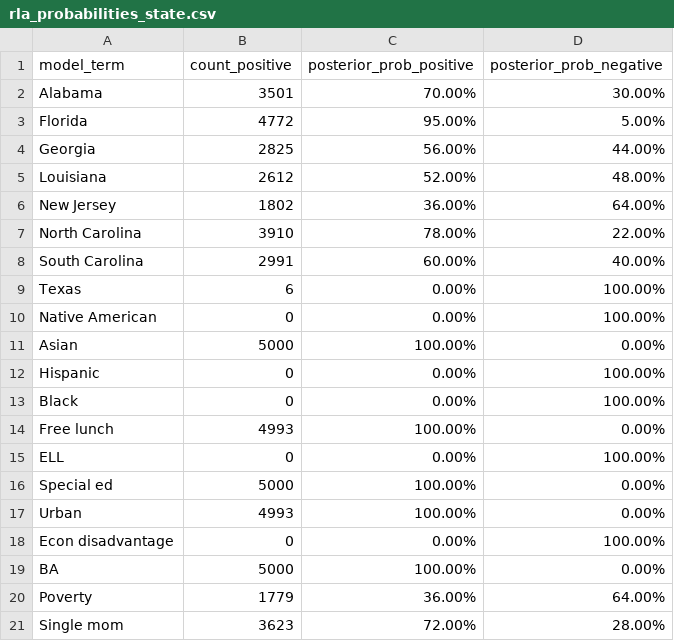
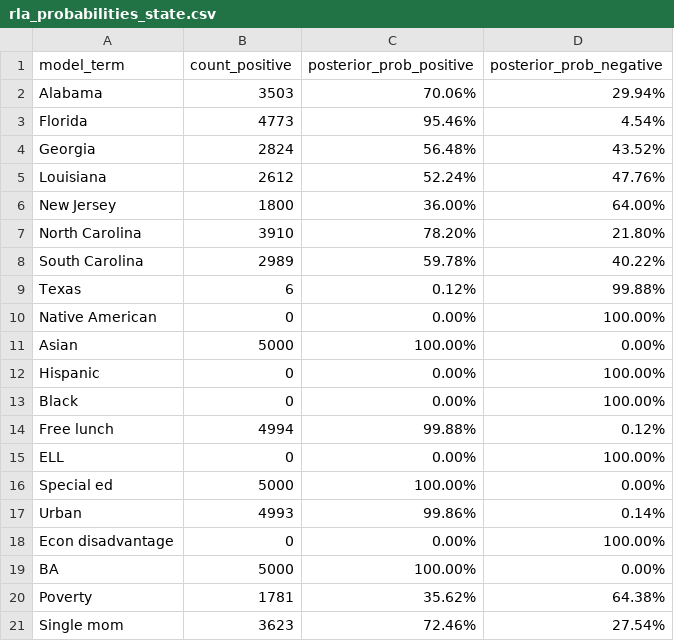
Before and after one commit to sparklabnyc/tropical_cyclones_educational_attainment_2022, a CSV file: output/model_output/rla_probabilities_state.csv, drawn as a sheet.

```diff
--- a/output/model_output/rla_probabilities_state.csv
+++ b/output/model_output/rla_probabilities_state.csv
@@ -1,10 +1,10 @@
 model_term,count_positive,posterior_prob_positive,posterior_prob_negative
-Alabama,3501,70.00%,30.00%
-Florida,4772,95.00%,5.00%
-Georgia,2825,56.00%,44.00%
-Louisiana,2612,52.00%,48.00%
-New Jersey,1802,36.00%,64.00%
-North Carolina,3910,78.00%,22.00%
-South Carolina,2991,60.00%,40.00%
-Texas,6,0.00%,100.00%
+Alabama,3503,70.06%,29.94%
+Florida,4773,95.46%,4.54%
+Georgia,2824,56.48%,43.52%
+Louisiana,2612,52.24%,47.76%
+New Jersey,1800,36.00%,64.00%
+North Carolina,3910,78.20%,21.80%
+South Carolina,2989,59.78%,40.22%
+Texas,6,0.12%,99.88%
 Native American,0,0.00%,100.00%
@@ -13,9 +13,9 @@ Hispanic,0,0.00%,100.00%
 Black,0,0.00%,100.00%
-Free lunch,4993,100.00%,0.00%
+Free lunch,4994,99.88%,0.12%
 ELL,0,0.00%,100.00%
 Special ed,5000,100.00%,0.00%
-Urban,4993,100.00%,0.00%
+Urban,4993,99.86%,0.14%
 Econ disadvantage,0,0.00%,100.00%
 BA,5000,100.00%,0.00%
-Poverty,1779,36.00%,64.00%
-Single mom,3623,72.00%,28.00%
+Poverty,1781,35.62%,64.38%
+Single mom,3623,72.46%,27.54%
```
Also changed, not shown: output/model_output/math_probabilities_state.csv, 9 other files.
